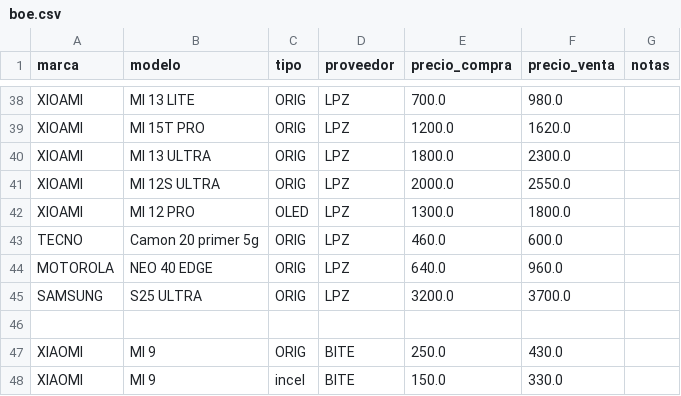
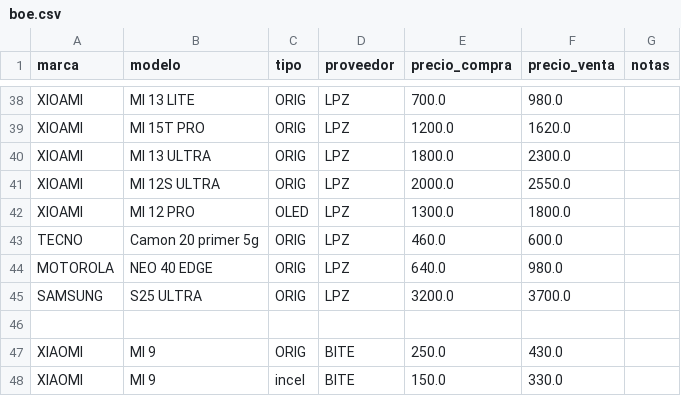
Before and after one commit to SCZ-BO/DrXiaomi, a CSV file: precio/data/boe.csv, drawn as a sheet; only a part is shown, gaps mark what is left out.

Commit message:
Update boe.csv

```diff
--- a/precio/data/boe.csv
+++ b/precio/data/boe.csv
@@ -43,3 +43,3 @@ XIOAMI,MI 12 PRO,OLED,LPZ,1300.0,1800.0,
 TECNO,Camon 20 primer 5g,ORIG,LPZ,460.0,600.0,
-MOTOROLA,NEO 40 EDGE,ORIG,LPZ,640.0,960.0,
+MOTOROLA,NEO 40 EDGE,ORIG,LPZ,640.0,980.0,
 SAMSUNG ,S25 ULTRA,ORIG,LPZ,3200.0,3700.0,
```
